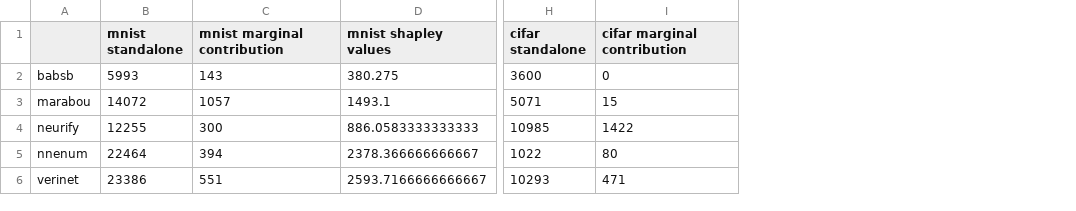
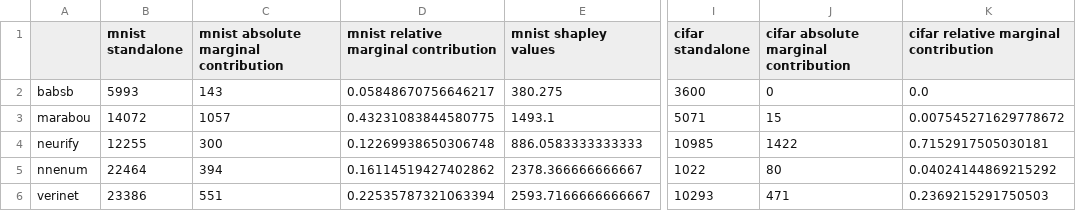
Before and after one commit to marti-mcfly/nn-verification-assessment, a CSV file: contribution_results/cpu_Relu.csv, drawn as a sheet; only a part is shown, gaps mark what is left out; addresses are those after the commit; the diff names each change by its address in the sheet, - before the commit and + after, or states it on an @@ line.

Commit message:
added relative MC in addition to absolute

```diff
--- a/contribution_results/cpu_Relu.csv
+++ b/contribution_results/cpu_Relu.csv
+column D, rows 1-6: mnist relative marginal contribution | 0.05848670756646217 | 0.43231083844580775 | 0.12269938650306748 | 0.16114519427402862 | 0.22535787321063394
+column K, rows 1-6: cifar relative marginal contribution | 0.0 | 0.007545271629778672 | 0.7152917505030181 | 0.04024144869215292 | 0.2369215291750503
-C1: mnist marginal contribution
+C1: mnist absolute marginal contribution
-J1: cifar marginal contribution
+J1: cifar absolute marginal contribution
```
Also changed, not shown: contribution_results/cpu_Sigmoid.csv, contribution_results/gpu_Relu+Maxpool.csv, 6 other files.
